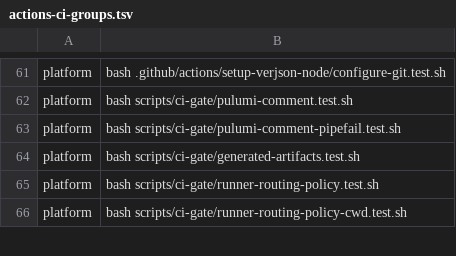
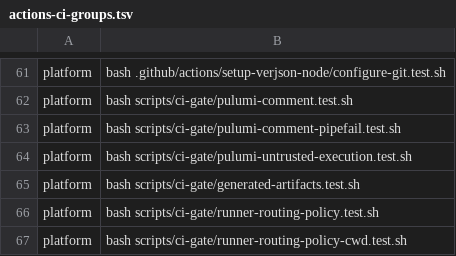
Before and after one commit to verJSON/.github, a TSV file: scripts/actions-ci-groups.tsv, drawn as a sheet; only a part is shown, gaps mark what is left out.

```diff
--- a/scripts/actions-ci-groups.tsv
+++ b/scripts/actions-ci-groups.tsv
@@ -63,2 +63,3 @@ platform	bash scripts/ci-gate/pulumi-comment.test.sh
 platform	bash scripts/ci-gate/pulumi-comment-pipefail.test.sh
+platform	bash scripts/ci-gate/pulumi-untrusted-execution.test.sh
 platform	bash scripts/ci-gate/generated-artifacts.test.sh
```
Also changed, not shown: scripts/ci-gate/public-pr-runner-isolation.pending.tsv, 7 other files.
